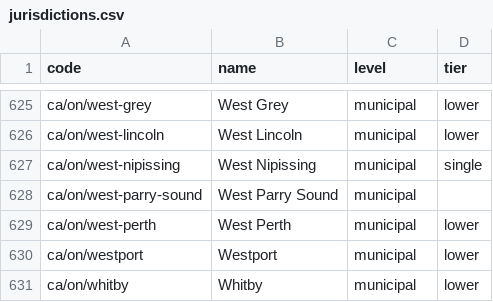
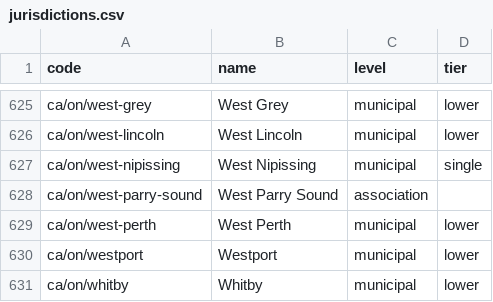
Before and after one commit to skfd/ontario-osm-data-sources, a CSV file: catalogue/jurisdictions.csv, drawn as a sheet; only a part is shown, gaps mark what is left out.

```diff
--- a/catalogue/jurisdictions.csv
+++ b/catalogue/jurisdictions.csv
@@ -627,3 +627,3 @@ ca/on/west-lincoln,West Lincoln,municipal,lower
 ca/on/west-nipissing,West Nipissing,municipal,single
-ca/on/west-parry-sound,West Parry Sound,municipal,
+ca/on/west-parry-sound,West Parry Sound,association,
 ca/on/west-perth,West Perth,municipal,lower
```
Also changed, not shown: 4 other files.
